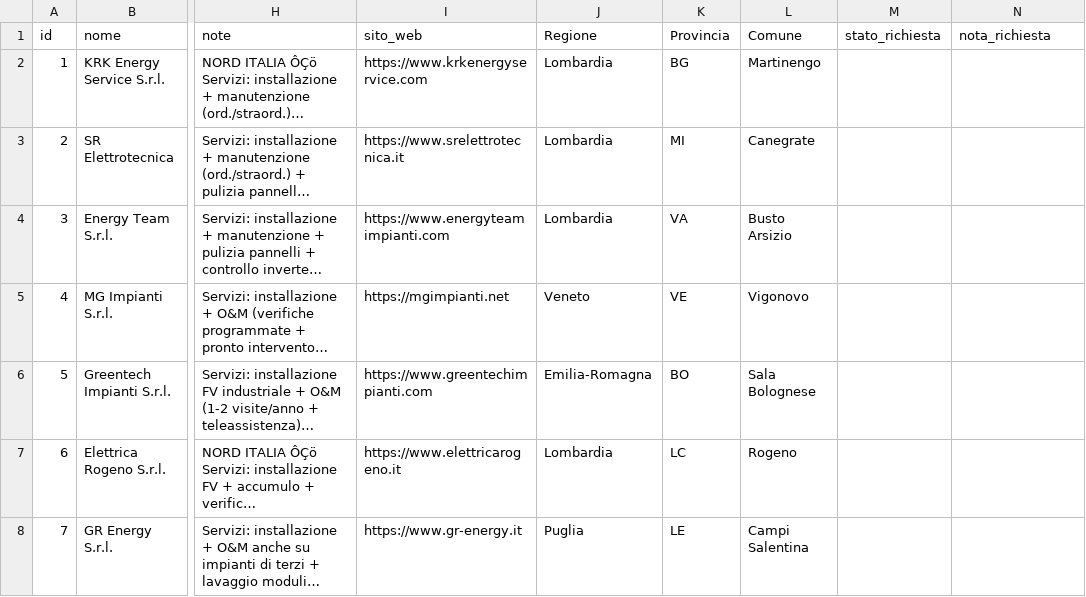
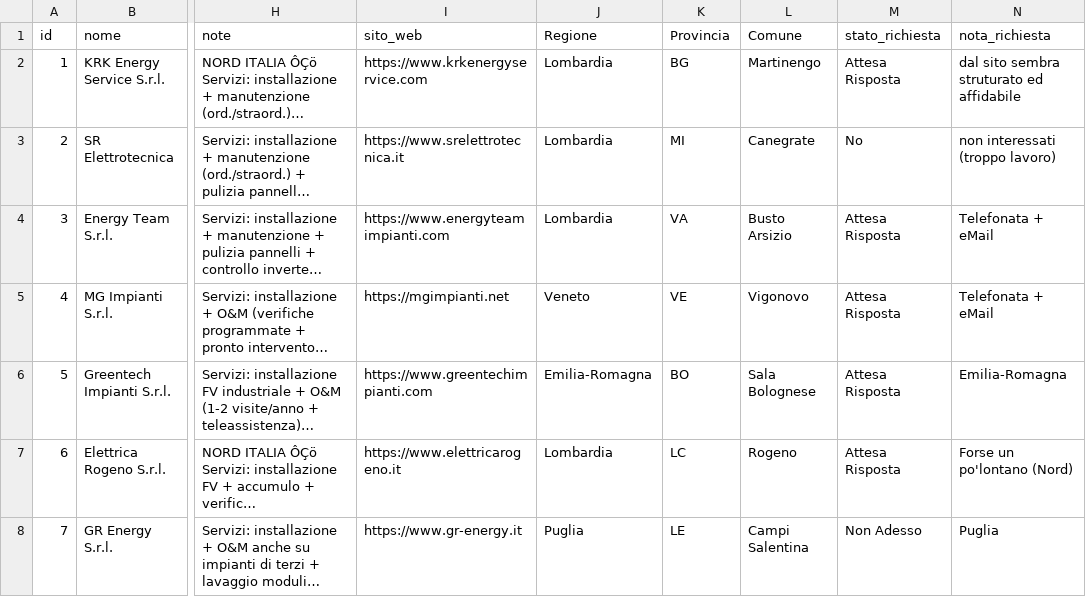
Before and after one commit to JoeBosi/EPS_Mappa_Impianti, a CSV file: fornitori.csv, drawn as a sheet; only a part is shown, gaps mark what is left out; long unchanged cells end in …; the diff covers the shown part only; the diff names each change by its address in the sheet, - before the commit and + after, or states it on an @@ line.

Commit message:
RECUPERO: tutti stati e note ripristinati

```diff
--- a/fornitori.csv
+++ b/fornitori.csv
-M2 (stato_richiesta): (empty)
+M2 (stato_richiesta): Attesa Risposta
-N2 (nota_richiesta): (empty)
+N2 (nota_richiesta): dal sito sembra struturato ed affidabile
-M3 (stato_richiesta): (empty)
+M3 (stato_richiesta): No
-N3 (nota_richiesta): (empty)
+N3 (nota_richiesta): non interessati (troppo lavoro)
-M4:M7 (stato_richiesta): (empty)
+M4:M7 (stato_richiesta): Attesa Risposta
-N4:N5 (nota_richiesta): (empty)
+N4:N5 (nota_richiesta): Telefonata + eMail
-N6 (nota_richiesta): (empty)
+N6 (nota_richiesta): Emilia-Romagna
-N7 (nota_richiesta): (empty)
+N7 (nota_richiesta): Forse un po'lontano (Nord)
-M8 (stato_richiesta): (empty)
+M8 (stato_richiesta): Non Adesso
-N8 (nota_richiesta): (empty)
+N8 (nota_richiesta): Puglia
```
Also changed, not shown: 43 edited cells elsewhere in this file.
